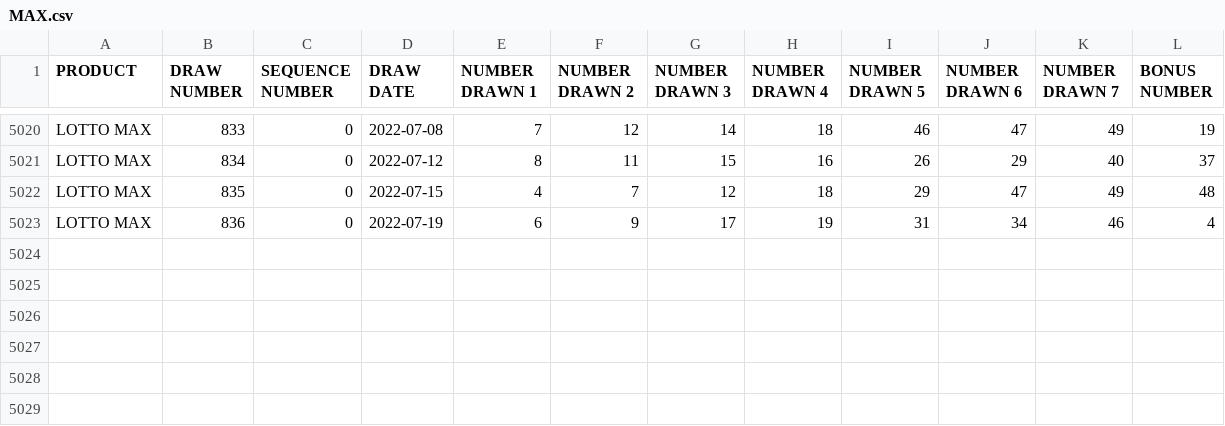
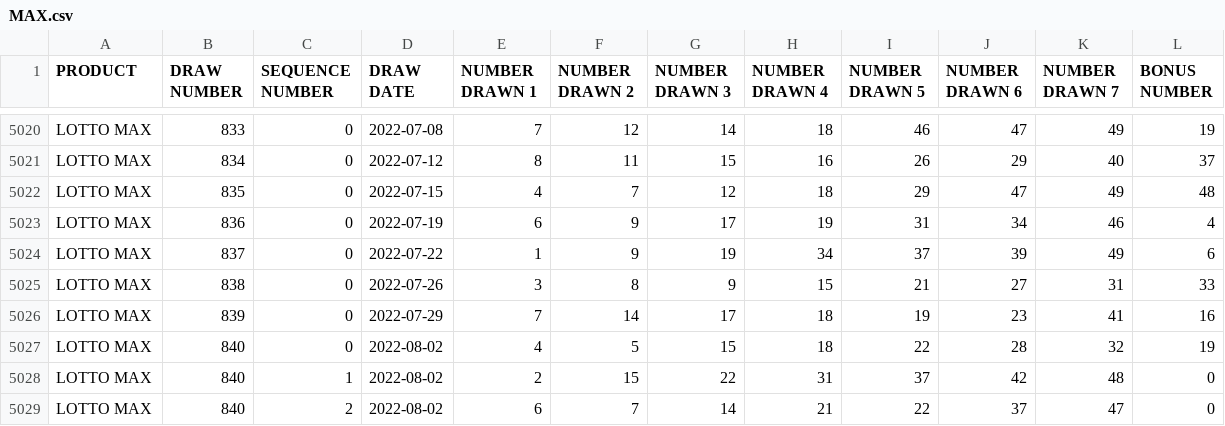
Before and after one commit to tomredf/lotto-checker, a CSV file: public/static/MAX.csv, drawn as a sheet; only a part is shown, gaps mark what is left out.

Commit message:
Updated lotto results

```diff
--- a/public/static/MAX.csv
+++ b/public/static/MAX.csv
@@ -5023 +5023,7 @@
 "LOTTO MAX",836,0,"2022-07-19",6,9,17,19,31,34,46,4
+"LOTTO MAX",837,0,"2022-07-22",1,9,19,34,37,39,49,6
+"LOTTO MAX",838,0,"2022-07-26",3,8,9,15,21,27,31,33
+"LOTTO MAX",839,0,"2022-07-29",7,14,17,18,19,23,41,16
+"LOTTO MAX",840,0,"2022-08-02",4,5,15,18,22,28,32,19
+"LOTTO MAX",840,1,"2022-08-02",2,15,22,31,37,42,48,0
+"LOTTO MAX",840,2,"2022-08-02",6,7,14,21,22,37,47,0
```
Also changed, not shown: public/static/649.csv, public/static/BC49.csv, 1 other file.
